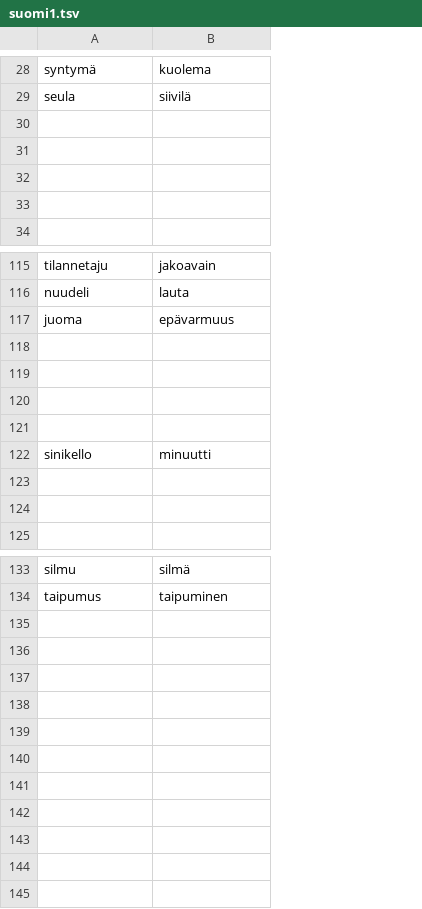
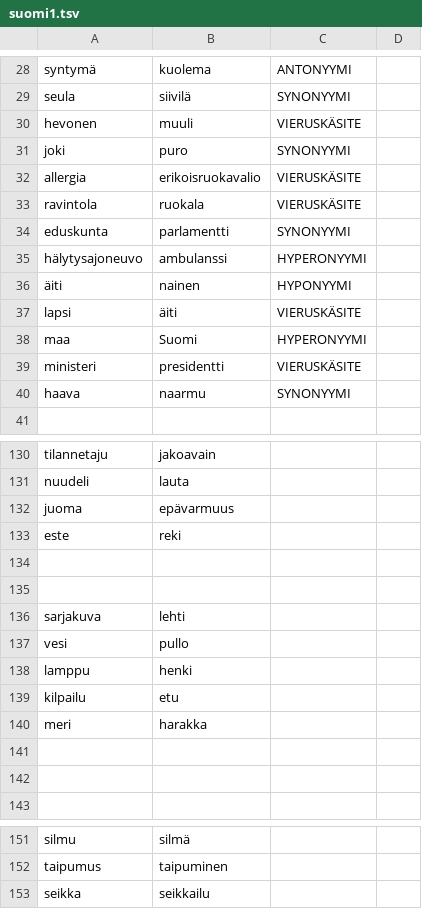
Before and after one commit to adaisti/gradu, a TSV file: testidata/suomi1.tsv, drawn as a sheet; only a part is shown, gaps mark what is left out; removed rows and columns are numbered as before the commit, all else as after; the diff covers the shown part only; the diff names each change by its address in the sheet, - before the commit and + after, or states it on an @@ line.

```diff
--- a/testidata/suomi1.tsv
+++ b/testidata/suomi1.tsv
+column C, rows 28-33: ANTONYYMI | SYNONYYMI | VIERUSKÄSITE | SYNONYYMI | VIERUSKÄSITE | VIERUSKÄSITE
+column D, empty
-row 30: (empty)
+row 30: hevonen | muuli | VIERUSKÄSITE
-row 31: (empty)
+row 31: joki | puro | SYNONYYMI
-row 32: (empty)
+row 32: allergia | erikoisruokavalio | VIERUSKÄSITE
-row 33: (empty)
+row 33: ravintola | ruokala | VIERUSKÄSITE
+row 34: eduskunta | parlamentti | SYNONYYMI
+row 35: hälytysajoneuvo | ambulanssi | HYPERONYYMI
@@ row 59 moved to row 36: äiti @@
@@ row 60 moved to row 37: lapsi @@
@@ row 61 moved to row 38: maa @@
@@ row 62 moved to row 39: ministeri @@
+row 40: haava | naarmu | SYNONYYMI
+row 133: este | reki
-row 136: (empty)
+row 136: sarjakuva | lehti
-row 137: (empty)
+row 137: vesi | pullo
-row 122: sinikello | minuutti
@@ row 47 moved to row 138: lamppu @@
@@ row 45 moved to row 139: kilpailu @@
@@ row 64 moved to row 140: meri @@
+row 153: seikka | seikkailu
```
Also changed, not shown: 16 added rows, 1 removed row, 1 moved row and 6 edited cells elsewhere in this file, 7 other files.
